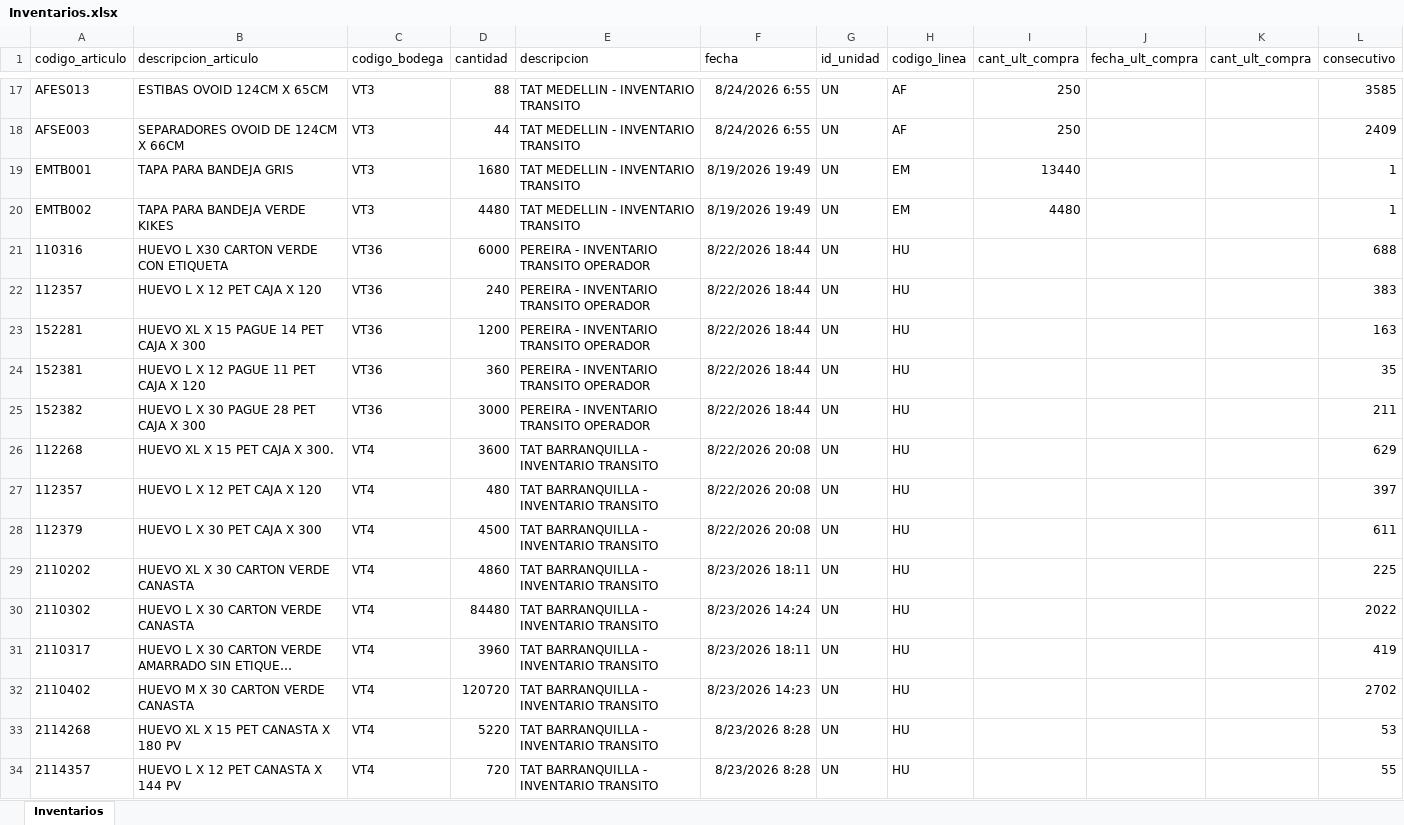
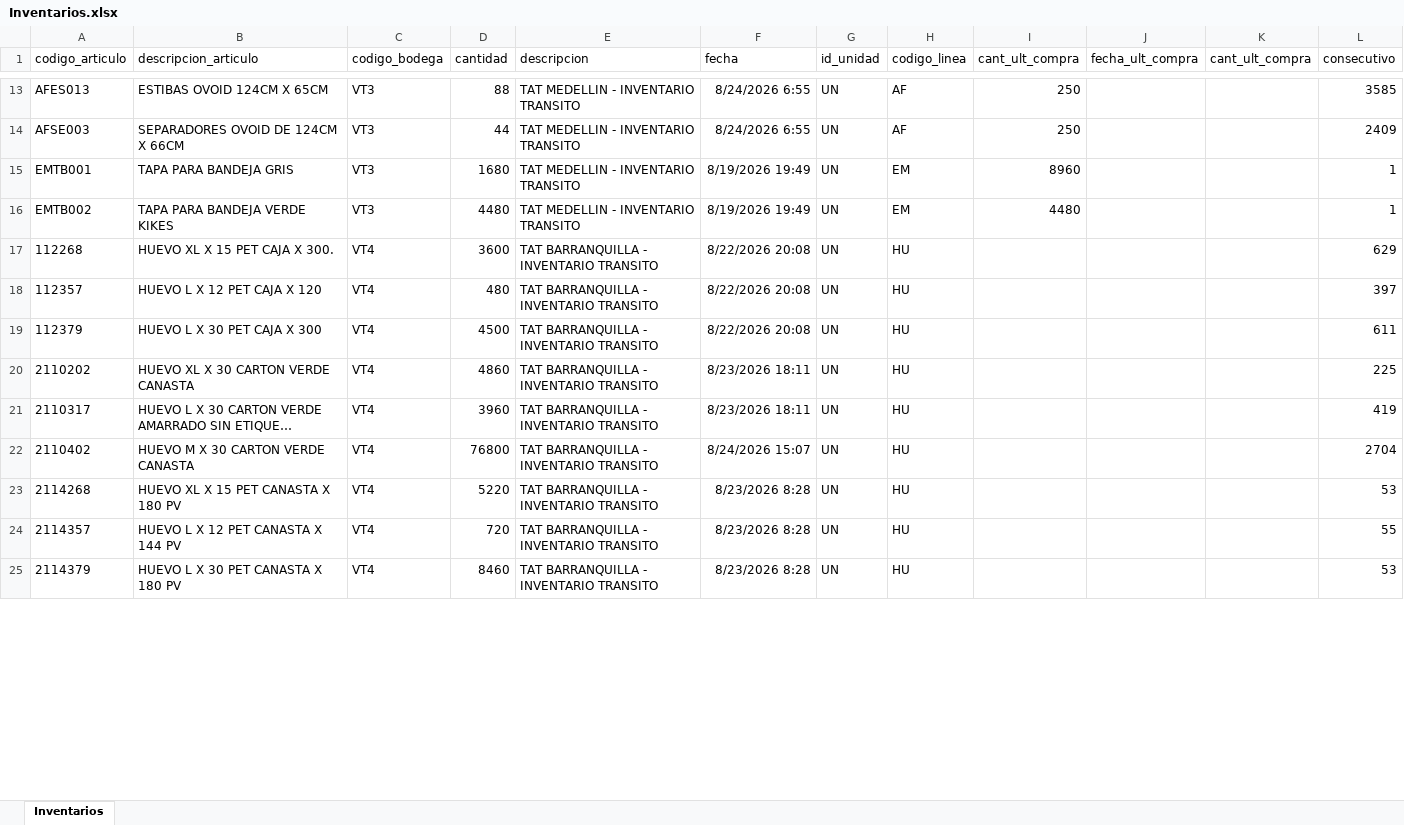
Before and after one commit to CamiVargas25/Inventarios, an Excel workbook: Inventarios.xlsx, sheet Inventarios, drawn as a sheet; only a part is shown, gaps mark what is left out; the shorter side is filled out with more unchanged rows; long unchanged cells end in …; values as stored, in another font and other column widths than the file's, no borders; removed rows and columns are numbered as before the commit, all else as after; the diff covers the shown part only; the diff names each change by its address in the sheet, - before the commit and + after, or states it on an @@ line.

```diff
--- a/Inventarios.xlsx (sheet Inventarios)
+++ b/Inventarios.xlsx (sheet Inventarios)
-I15 (cant_ult_compra): 13440
+I15 (cant_ult_compra): 8960
-row 21: 110316 | HUEVO L X30 CARTON VERDE CON ETIQUETA | VT36 | 6000 | PEREIRA - INVENTARIO TRANSITO OPERADOR | 8/22/2026 18:44 | UN | HU |  |  |  | 688
-row 22: 112357 | HUEVO L X 12 PET CAJA X 120 | VT36 | 240 | PEREIRA - INVENTARIO TRANSITO OPERADOR | 8/22/2026 18:44 | UN | HU |  |  |  | 383
-row 23: 152281 | HUEVO XL X 15 PAGUE 14 PET CAJA X 300 | VT36 | 1200 | PEREIRA - INVENTARIO TRANSITO OPERADOR | 8/22/2026 18:44 | UN | HU |  |  |  | 163
-row 24: 152381 | HUEVO L X 12 PAGUE 11 PET CAJA X 120 | VT36 | 360 | PEREIRA - INVENTARIO TRANSITO OPERADOR | 8/22/2026 18:44 | UN | HU |  |  |  | 35
-row 25: 152382 | HUEVO L X 30 PAGUE 28 PET CAJA X 300 | VT36 | 3000 | PEREIRA - INVENTARIO TRANSITO OPERADOR | 8/22/2026 18:44 | UN | HU |  |  |  | 211
-row 30: 2110302 | HUEVO L X 30 CARTON VERDE CANASTA | VT4 | 84480 | TAT BARRANQUILLA - INVENTARIO TRANSITO | 8/23/2026 14:24 | UN | HU |  |  |  | 2022
-D22 (cantidad): 120720
+D22 (cantidad): 76800
-F22 (fecha): 8/23/2026 14:23
+F22 (fecha): 8/24/2026 15:07
-L22 (consecutivo): 2702
+L22 (consecutivo): 2704
```
Also changed, not shown: 10 added rows, 86 removed rows and 121 edited cells elsewhere in this sheet, 1 other file.
